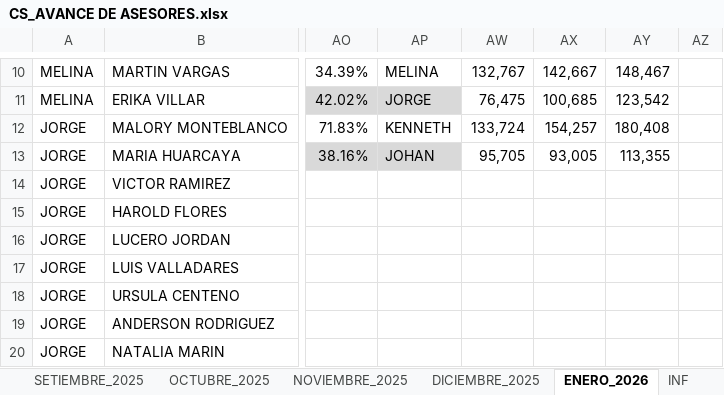
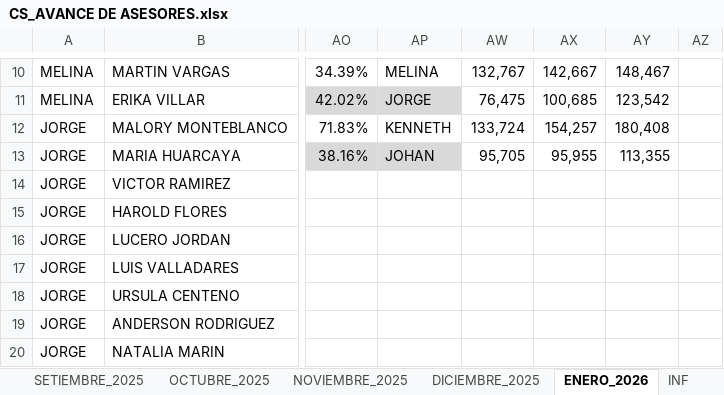
Before and after one commit to jvasquez98/Ranking, an Excel workbook: CS_AVANCE DE ASESORES.xlsx, sheet ENERO_2026, drawn as a sheet; only a part is shown, gaps mark what is left out; values as stored, in another font and other column widths than the file's, no borders; conditional formats and table styles not drawn; the diff names each change by its address in the sheet, - before the commit and + after, or states it on an @@ line.

Commit message:
Actualización automática - 2026-01-15 17:17:50

```diff
--- a/CS_AVANCE DE ASESORES.xlsx (sheet ENERO_2026)
+++ b/CS_AVANCE DE ASESORES.xlsx (sheet ENERO_2026)
-AX13: 93,005
+AX13: 95,955
```
